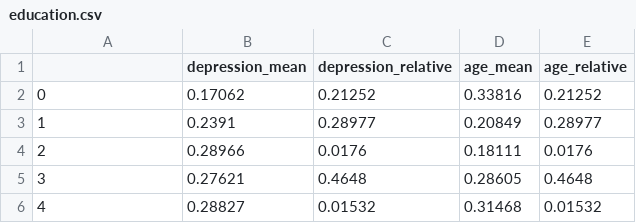
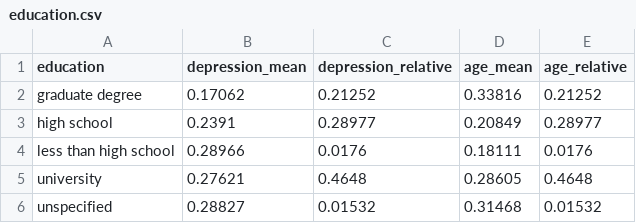
Before and after one commit to hhyao00/datasets, a CSV file: summary_stats/education.csv, drawn as a sheet.

```diff
--- a/summary_stats/education.csv
+++ b/summary_stats/education.csv
@@ -1,6 +1,6 @@
-,depression_mean,depression_relative,age_mean,age_relative
-0,0.17062,0.21252,0.33816,0.21252
-1,0.2391,0.28977,0.20849,0.28977
-2,0.28966,0.0176,0.18111,0.0176
-3,0.27621,0.4648,0.28605,0.4648
-4,0.28827,0.01532,0.31468,0.01532
+education,depression_mean,depression_relative,age_mean,age_relative
+graduate degree,0.17062,0.21252,0.33816,0.21252
+high school,0.2391,0.28977,0.20849,0.28977
+less than high school,0.28966,0.0176,0.18111,0.0176
+university,0.27621,0.4648,0.28605,0.4648
+unspecified,0.28827,0.01532,0.31468,0.01532
```
Also changed, not shown: summary_stats/depression.csv, summary_stats/depression_scaled.csv, 23 other files.
